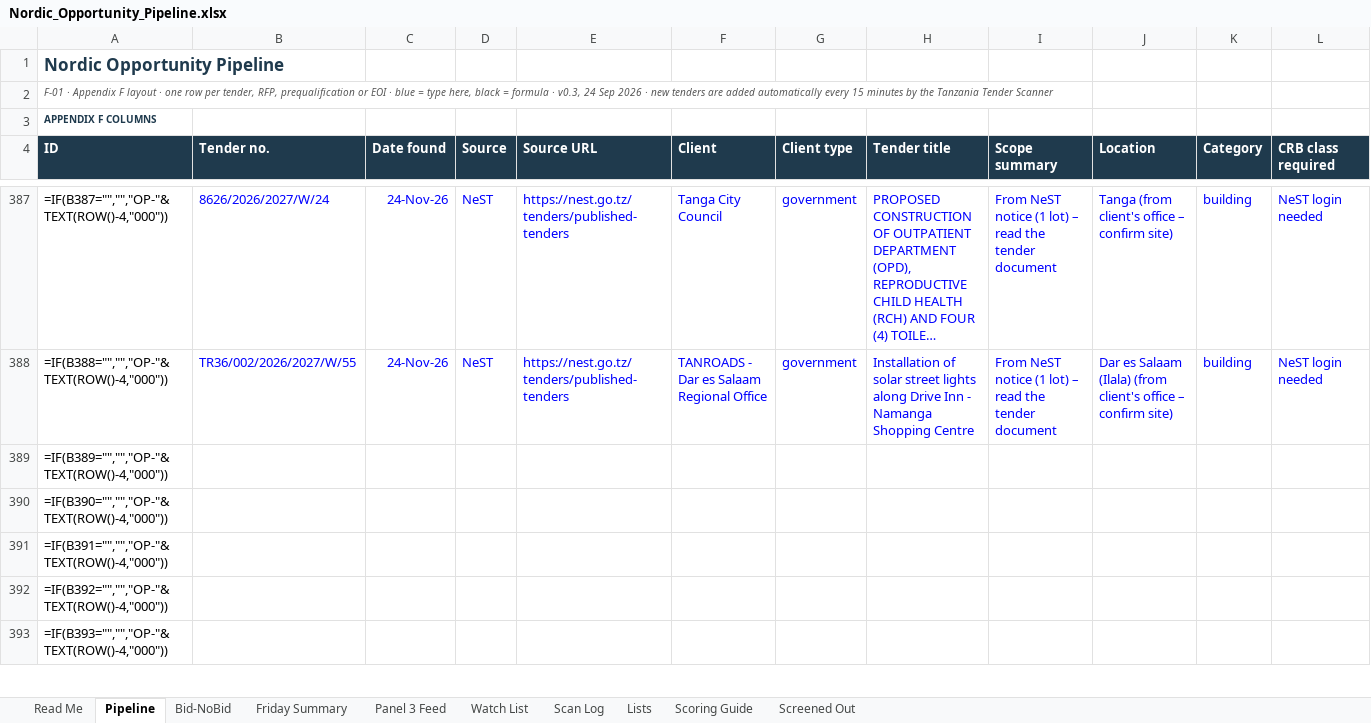
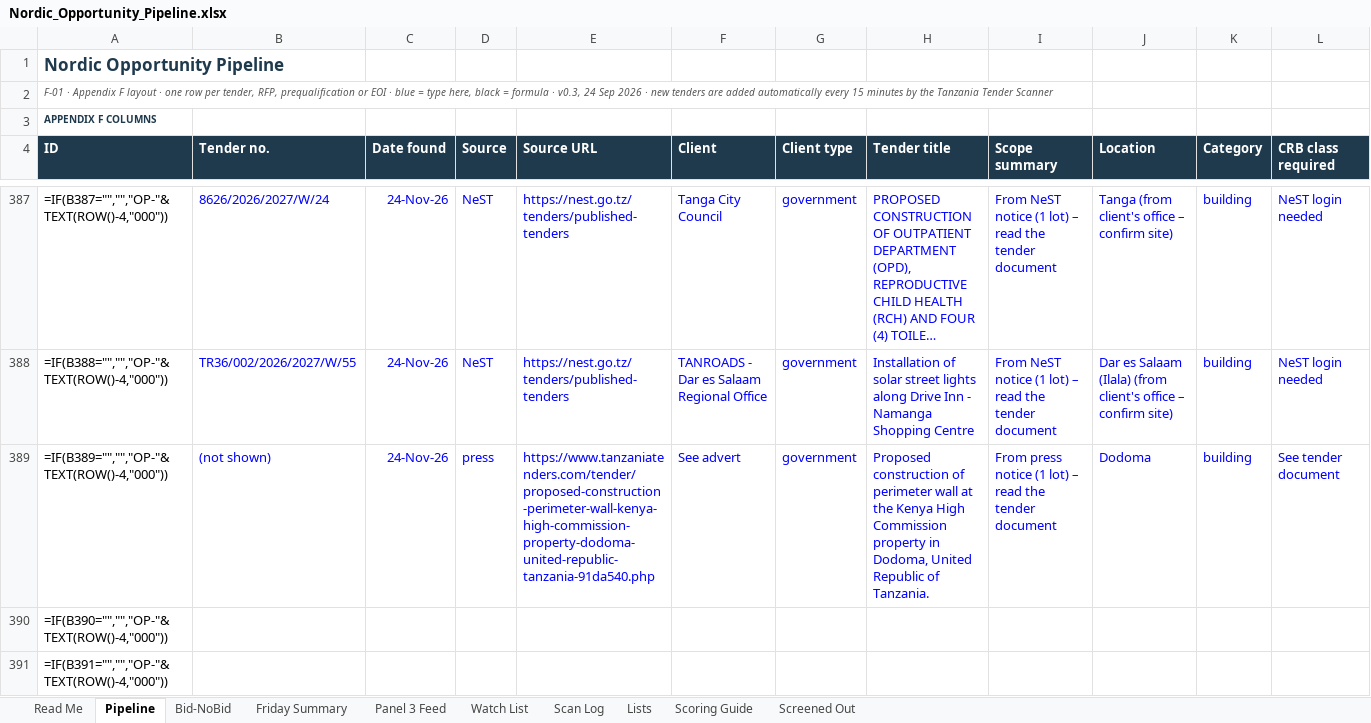
Before and after one commit to frankkashushura/nordic-tender-scanner, an Excel workbook: data/Nordic_Opportunity_Pipeline.xlsx, sheet Pipeline, drawn as a sheet; only a part is shown, gaps mark what is left out; the shorter side is filled out with more unchanged rows; long unchanged cells end in …; values as stored, in another font and other column widths than the file's, no borders; formulas without a stored value are shown as written; conditional formats not drawn; the diff covers the shown part only; the diff names each change by its address in the sheet, - before the commit and + after, or states it on an @@ line.

```diff
--- a/data/Nordic_Opportunity_Pipeline.xlsx (sheet Pipeline)
+++ b/data/Nordic_Opportunity_Pipeline.xlsx (sheet Pipeline)
-B389 (Tender no.): (empty)
+B389 (Tender no.): (not shown)
-C389 (Date found): (empty)
+C389 (Date found): 24-Nov-26
-D389 (Source): (empty)
+D389 (Source): press
-E389 (Source URL): (empty)
+E389 (Source URL): https://www.tanzaniatenders.com/tender/proposed-construction-perimeter-wall-kenya-high-commission-property-dodoma-united-republic-tanzania-91da540.php
-F389 (Client): (empty)
+F389 (Client): See advert
-G389 (Client type): (empty)
+G389 (Client type): government
-H389 (Tender title): (empty)
+H389 (Tender title): Proposed construction of perimeter wall at the Kenya High Commission property in Dodoma, United Republic of Tanzania.
-I389 (Scope summary): (empty)
+I389 (Scope summary): From press notice (1 lot) – read the tender document
-J389 (Location): (empty)
+J389 (Location): Dodoma
-K389 (Category): (empty)
+K389 (Category): building
-L389 (CRB class required): (empty)
+L389 (CRB class required): See tender document
```
Also changed, not shown: 14 edited cells elsewhere in this sheet, sheet Scan Log, sheet Bid-NoBid, 6 other files.
